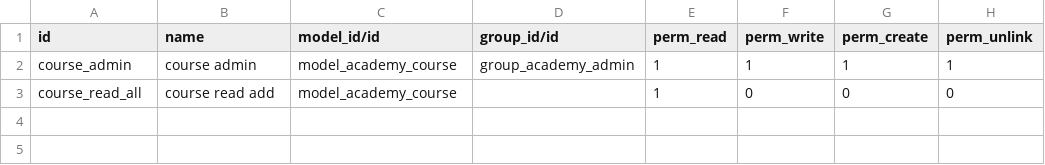
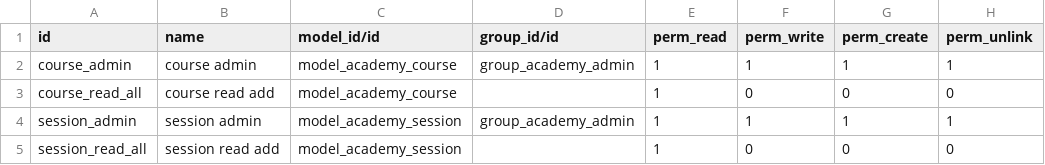
Before and after one commit to thymargo13/odooSH, a CSV file: odoo_academy/security/ir.model.access.csv, drawn as a sheet; the diff names each change by its address in the sheet, - before the commit and + after, or states it on an @@ line.

```diff
--- a/odoo_academy/security/ir.model.access.csv
+++ b/odoo_academy/security/ir.model.access.csv
+row 4: session_admin | session admin | model_academy_session | group_academy_admin | 1 | 1 | 1 | 1
+row 5: session_read_all | session read add | model_academy_session |  | 1 | 0 | 0 | 0
```
Also changed, not shown: 12 other files.
